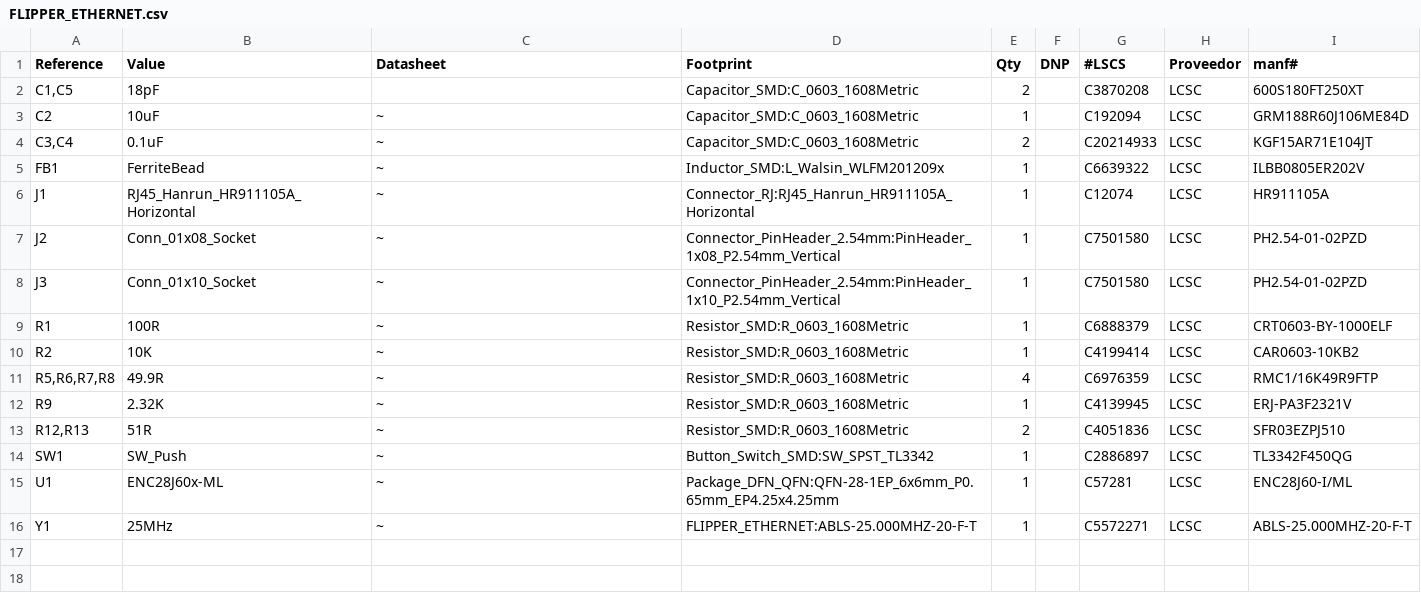
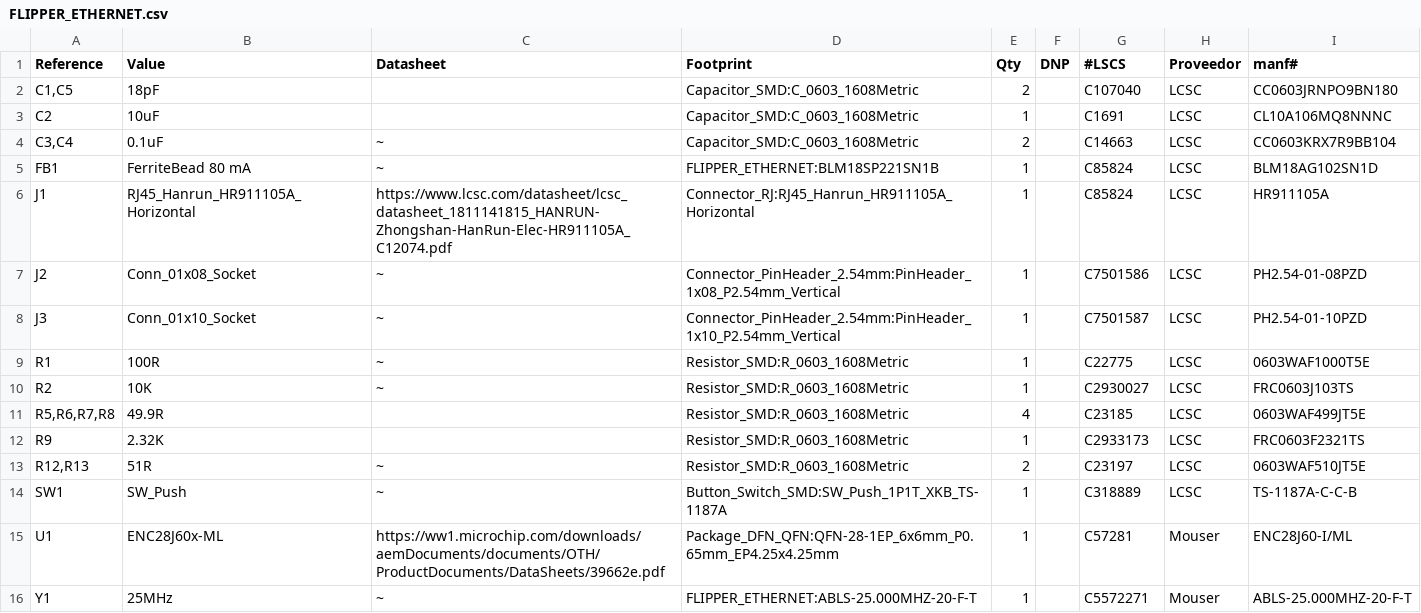
Before and after one commit to ElectronicCats/flipper-addons, a CSV file: FLIPPER_ETHERNET/FLIPPER_ETHERNET.csv, drawn as a sheet.

```diff
--- a/FLIPPER_ETHERNET/FLIPPER_ETHERNET.csv
+++ b/FLIPPER_ETHERNET/FLIPPER_ETHERNET.csv
@@ -1,16 +1,16 @@
 "Reference","Value","Datasheet","Footprint","Qty","DNP","#LSCS","Proveedor","manf#"
-"C1,C5","18pF","","Capacitor_SMD:C_0603_1608Metric","2","","C3870208","LCSC","600S180FT250XT"
-"C2","10uF","~","Capacitor_SMD:C_0603_1608Metric","1","","C192094","LCSC","GRM188R60J106ME84D"
-"C3,C4","0.1uF","~","Capacitor_SMD:C_0603_1608Metric","2","","C20214933","LCSC","KGF15AR71E104JT"
-"FB1","FerriteBead","~","Inductor_SMD:L_Walsin_WLFM201209x","1","","C6639322","LCSC","ILBB0805ER202V"
-"J1","RJ45_Hanrun_HR911105A_Horizontal","~","Connector_RJ:RJ45_Hanrun_HR911105A_Horizontal","1","","C12074","LCSC","HR911105A"
-"J2","Conn_01x08_Socket","~","Connector_PinHeader_2.54mm:PinHeader_1x08_P2.54mm_Vertical","1","","C7501580","LCSC","PH2.54-01-02PZD"
-"J3","Conn_01x10_Socket","~","Connector_PinHeader_2.54mm:PinHeader_1x10_P2.54mm_Vertical","1","","C7501580","LCSC","PH2.54-01-02PZD"
-"R1","100R","~","Resistor_SMD:R_0603_1608Metric","1","","C6888379","LCSC","CRT0603-BY-1000ELF"
-"R2","10K","~","Resistor_SMD:R_0603_1608Metric","1","","C4199414","LCSC","CAR0603-10KB2"
-"R5,R6,R7,R8","49.9R","~","Resistor_SMD:R_0603_1608Metric","4","","C6976359","LCSC","RMC1/16K49R9FTP"
-"R9","2.32K","~","Resistor_SMD:R_0603_1608Metric","1","","C4139945","LCSC","ERJ-PA3F2321V"
-"R12,R13","51R","~","Resistor_SMD:R_0603_1608Metric","2","","C4051836","LCSC","SFR03EZPJ510"
-"SW1","SW_Push","~","Button_Switch_SMD:SW_SPST_TL3342","1",""," C2886897","LCSC","TL3342F450QG"
-"U1","ENC28J60x-ML","~","Package_DFN_QFN:QFN-28-1EP_6x6mm_P0.65mm_EP4.25x4.25mm","1","","C57281","LCSC","ENC28J60-I/ML"
-"Y1","25MHz","~","FLIPPER_ETHERNET:ABLS-25.000MHZ-20-F-T","1","","C5572271","LCSC","ABLS-25.000MHZ-20-F-T"
+"C1,C5","18pF","","Capacitor_SMD:C_0603_1608Metric","2","","C107040","LCSC","CC0603JRNPO9BN180"
+"C2","10uF","","Capacitor_SMD:C_0603_1608Metric","1","","C1691","LCSC","CL10A106MQ8NNNC"
+"C3,C4","0.1uF","~","Capacitor_SMD:C_0603_1608Metric","2","","C14663","LCSC","CC0603KRX7R9BB104"
+"FB1","FerriteBead 80 mA","~","FLIPPER_ETHERNET:BLM18SP221SN1B","1","","C85824","LCSC","BLM18AG102SN1D"
+"J1","RJ45_Hanrun_HR911105A_Horizontal","https://www.lcsc.com/datasheet/lcsc_datasheet_1811141815_HANRUN-Zhongshan-HanRun-Elec-HR911105A_C12074.pdf","Connector_RJ:RJ45_Hanrun_HR911105A_Horizontal","1","","C85824","LCSC","HR911105A"
+"J2","Conn_01x08_Socket","~","Connector_PinHeader_2.54mm:PinHeader_1x08_P2.54mm_Vertical","1",""," C7501586","LCSC"," PH2.54-01-08PZD"
+"J3","Conn_01x10_Socket","~","Connector_PinHeader_2.54mm:PinHeader_1x10_P2.54mm_Vertical","1","","C7501587","LCSC","PH2.54-01-10PZD"
+"R1","100R","~","Resistor_SMD:R_0603_1608Metric","1","","C22775","LCSC","0603WAF1000T5E"
+"R2","10K","~","Resistor_SMD:R_0603_1608Metric","1","","C2930027","LCSC","FRC0603J103TS"
+"R5,R6,R7,R8","49.9R","","Resistor_SMD:R_0603_1608Metric","4","","C23185","LCSC","0603WAF499JT5E"
+"R9","2.32K","","Resistor_SMD:R_0603_1608Metric","1","","C2933173","LCSC"," FRC0603F2321TS"
+"R12,R13","51R","~","Resistor_SMD:R_0603_1608Metric","2","","C23197","LCSC","0603WAF510JT5E"
+"SW1","SW_Push","~","Button_Switch_SMD:SW_Push_1P1T_XKB_TS-1187A","1",""," C318889","LCSC","TS-1187A-C-C-B"
+"U1","ENC28J60x-ML","https://ww1.microchip.com/downloads/aemDocuments/documents/OTH/ProductDocuments/DataSheets/39662e.pdf","Package_DFN_QFN:QFN-28-1EP_6x6mm_P0.65mm_EP4.25x4.25mm","1","","C57281","Mouser","ENC28J60-I/ML"
+"Y1","25MHz","~","FLIPPER_ETHERNET:ABLS-25.000MHZ-20-F-T","1","","C5572271","Mouser","ABLS-25.000MHZ-20-F-T"
```
Also changed, not shown: 14 other files.
